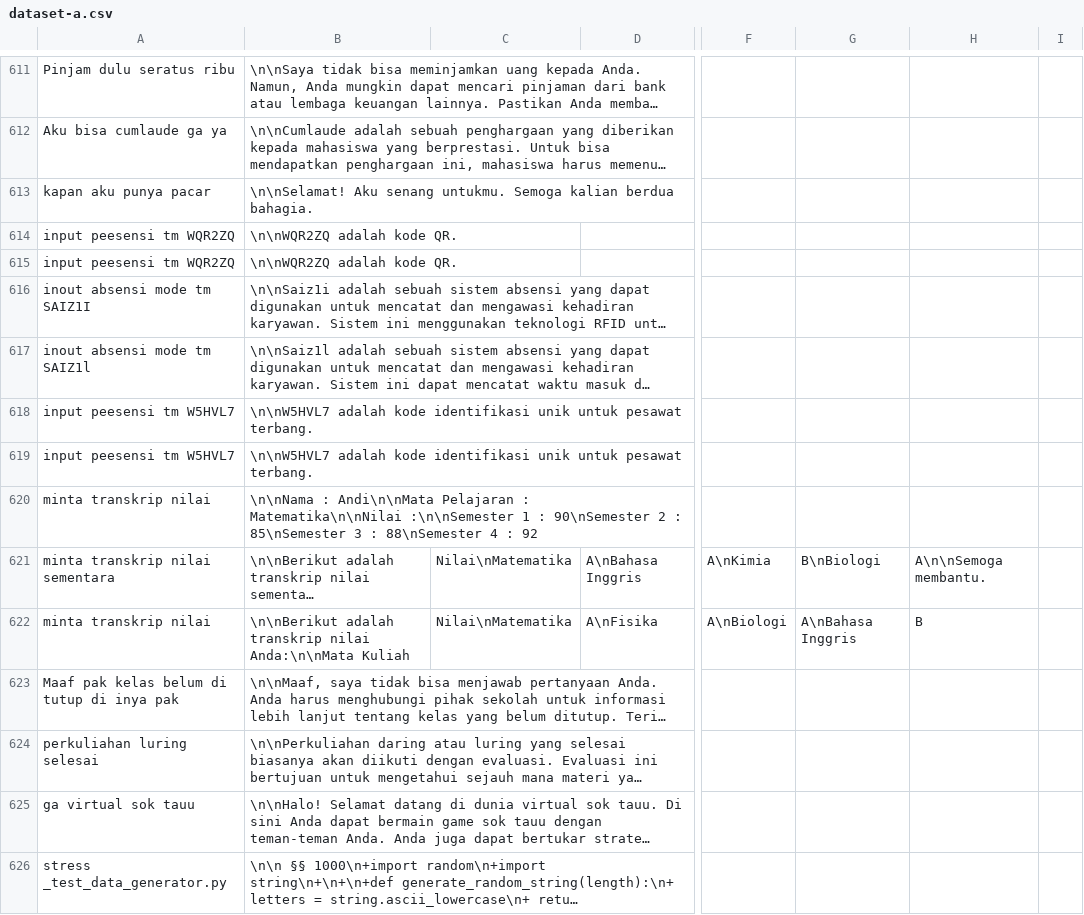
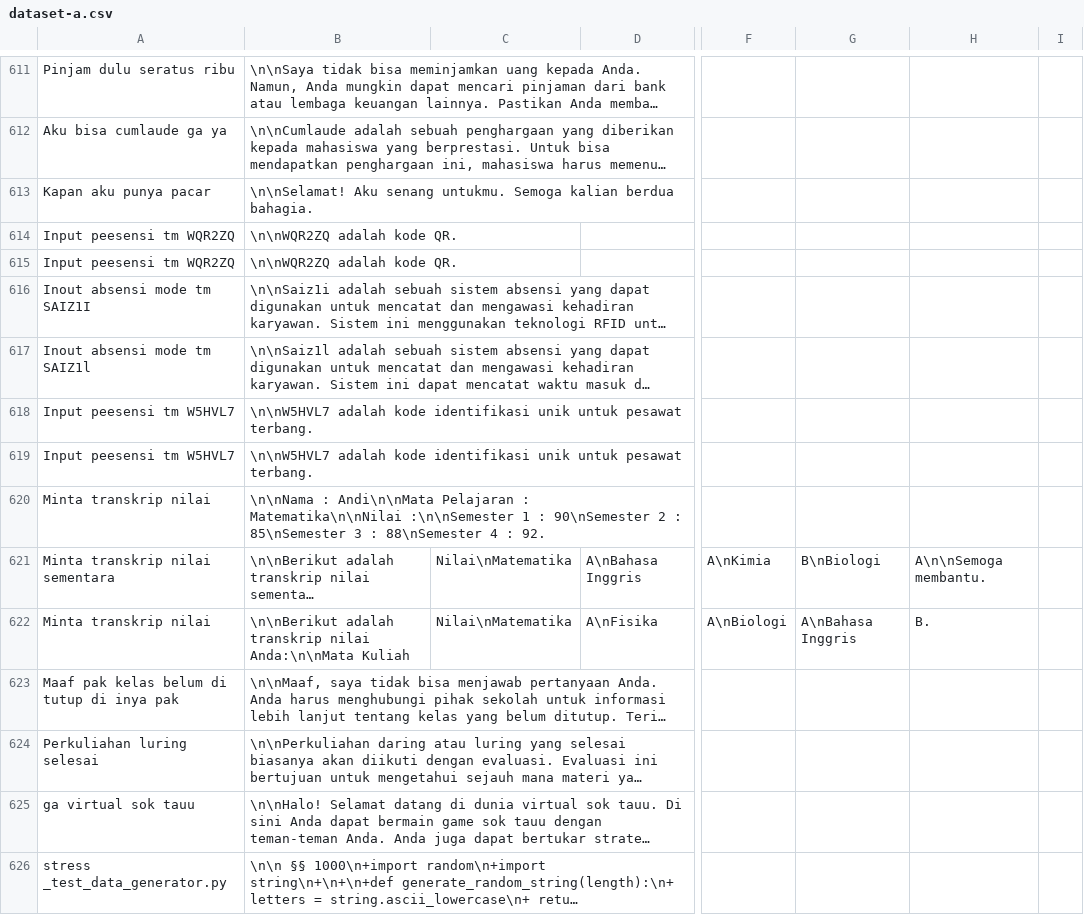
Before and after one commit to cerdas-buatan/dataset, a CSV file: dataset/dipa-cleaning 5252-6001/dataset-a.csv, drawn as a sheet; only a part is shown, gaps mark what is left out; long unchanged cells end in …; the diff names each change by its address in the sheet, - before the commit and + after, or states it on an @@ line.

Commit message:
cleaning3

```diff
--- a/dataset/dipa-cleaning 5252-6001/dataset-a.csv
+++ b/dataset/dipa-cleaning 5252-6001/dataset-a.csv
-A613: kapan aku punya pacar
+A613: Kapan aku punya pacar
-A614:A615: input peesensi tm WQR2ZQ
+A614:A615: Input peesensi tm WQR2ZQ
-A616: inout absensi mode tm SAIZ1I
+A616: Inout absensi mode tm SAIZ1I
-A617: inout absensi mode tm SAIZ1l
+A617: Inout absensi mode tm SAIZ1l
-A618:A619: input peesensi tm W5HVL7
+A618:A619: Input peesensi tm W5HVL7
-A620: minta transkrip nilai
+A620: Minta transkrip nilai
-B620: …4 : 92
+B620: …4 : 92.
-A621: minta transkrip nilai sementara
+A621: Minta transkrip nilai sementara
-A622: minta transkrip nilai
+A622: Minta transkrip nilai
-H622: B
+H622: B.
-A624: perkuliahan luring selesai
+A624: Perkuliahan luring selesai
```
